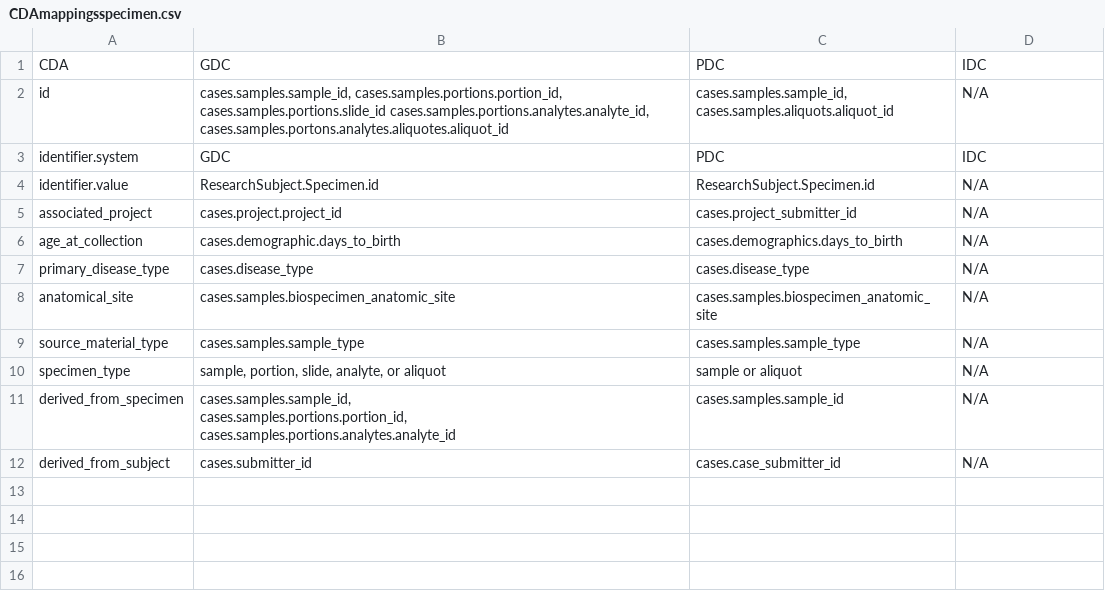
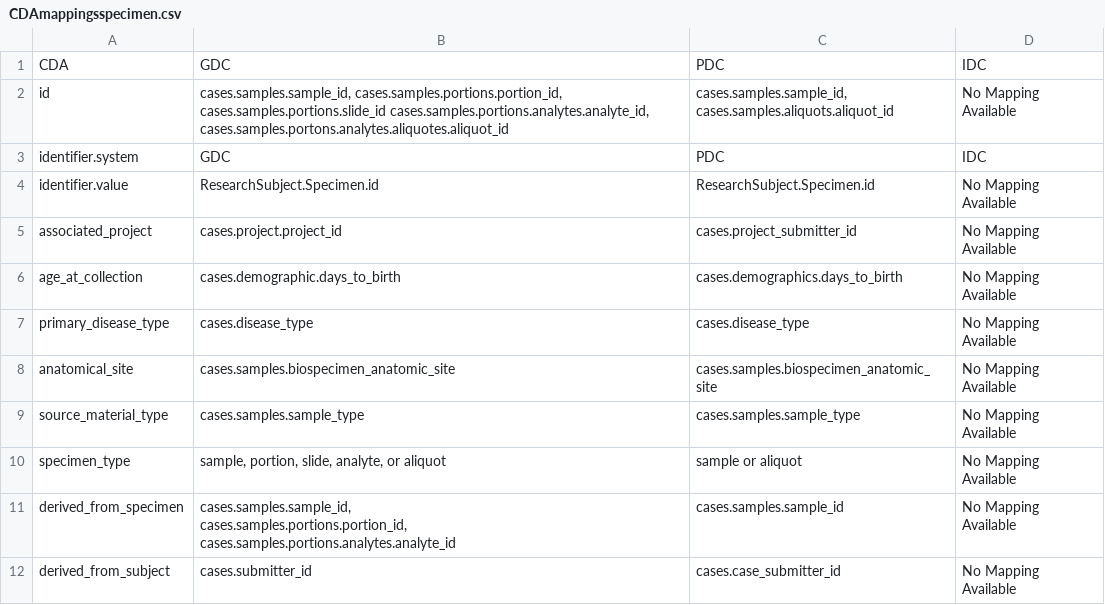
Before and after one commit to CancerDataAggregator/CDA-HelpDesk, a CSV file: docs/Model/CDAmappingsspecimen.csv, drawn as a sheet.

Commit message:
sortable tables omg

```diff
--- a/docs/Model/CDAmappingsspecimen.csv
+++ b/docs/Model/CDAmappingsspecimen.csv
@@ -1,15 +1,15 @@
 CDA,GDC,PDC,IDC
-id,"cases.samples.sample_id, cases.samples.portions.portion_id, cases.samples.portions.slide_id cases.samples.portions.analytes.analyte_id, cases.samples.portons.analytes.aliquotes.aliquot_id","cases.samples.sample_id,
-cases.samples.aliquots.aliquot_id",N/A
+id,"cases.samples.sample_id, cases.samples.portions.portion_id, cases.samples.portions.slide_id cases.samples.portions.analytes.analyte_id, cases.samples.portons.analytes.aliquotes.aliquot_id","cases.samples.sample_id,
+cases.samples.aliquots.aliquot_id",No Mapping Available
 identifier.system,GDC,PDC,IDC
-identifier.value,ResearchSubject.Specimen.id,ResearchSubject.Specimen.id,N/A
-associated_project,cases.project.project_id,cases.project_submitter_id,N/A
-age_at_collection,cases.demographic.days_to_birth,cases.demographics.days_to_birth,N/A
-primary_disease_type,cases.disease_type,cases.disease_type,N/A
-anatomical_site,cases.samples.biospecimen_anatomic_site,cases.samples.biospecimen_anatomic_site,N/A
-source_material_type,cases.samples.sample_type,cases.samples.sample_type,N/A
-specimen_type,"sample, portion, slide, analyte, or aliquot",sample or aliquot,N/A
-derived_from_specimen,"cases.samples.sample_id,
-cases.samples.portions.portion_id,
-cases.samples.portions.analytes.analyte_id",cases.samples.sample_id,N/A
-derived_from_subject,cases.submitter_id,cases.case_submitter_id,N/A
+identifier.value,ResearchSubject.Specimen.id,ResearchSubject.Specimen.id,No Mapping Available
+associated_project,cases.project.project_id,cases.project_submitter_id,No Mapping Available
+age_at_collection,cases.demographic.days_to_birth,cases.demographics.days_to_birth,No Mapping Available
+primary_disease_type,cases.disease_type,cases.disease_type,No Mapping Available
+anatomical_site,cases.samples.biospecimen_anatomic_site,cases.samples.biospecimen_anatomic_site,No Mapping Available
+source_material_type,cases.samples.sample_type,cases.samples.sample_type,No Mapping Available
+specimen_type,"sample, portion, slide, analyte, or aliquot",sample or aliquot,No Mapping Available
+derived_from_specimen,"cases.samples.sample_id,
+cases.samples.portions.portion_id,
+cases.samples.portions.analytes.analyte_id",cases.samples.sample_id,No Mapping Available
+derived_from_subject,cases.submitter_id,cases.case_submitter_id,No Mapping Available
```
Also changed, not shown: docs/Model/CDAmappingsdiagnosis.csv, docs/Model/CDAmappingsfile.csv, 7 other files.
